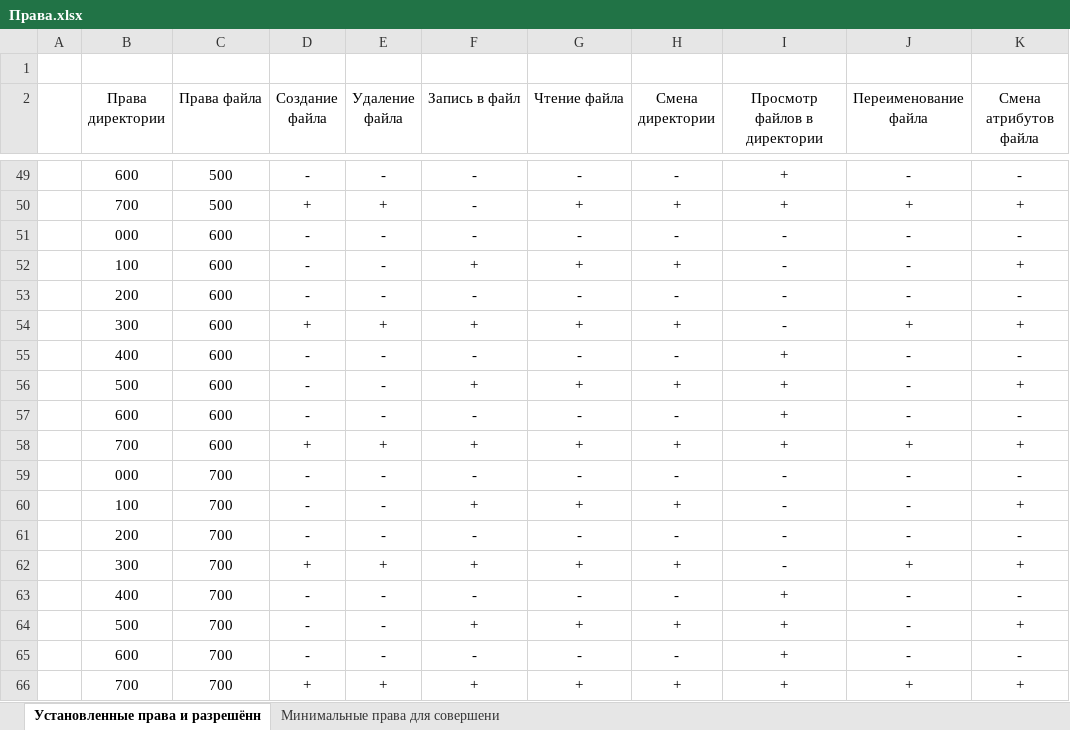
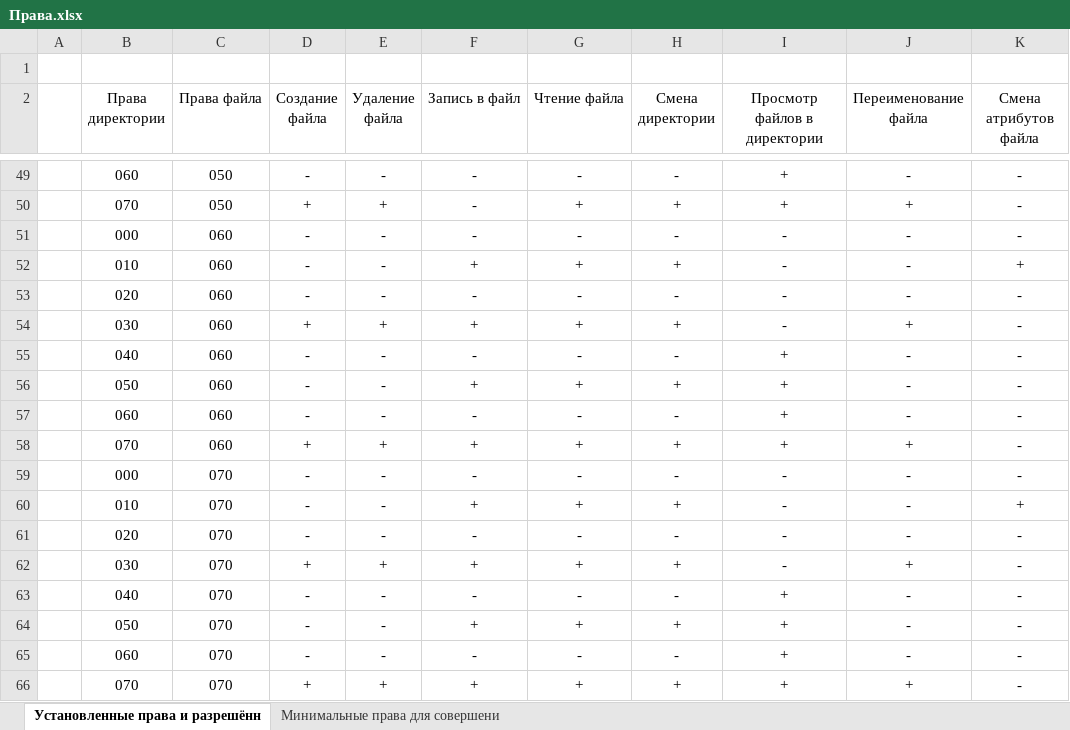
Before and after one commit to av-ilin/study_2023-2024_infosec, an Excel workbook: labs/lab03/artifacts/Права.xlsx, sheet Установленные права и разрешённ, drawn as a sheet; only a part is shown, gaps mark what is left out; values as stored, in another font and other column widths than the file's, no borders; charts and pictures not drawn; the diff covers the shown part only; the diff names each change by its address in the sheet, - before the commit and + after, or states it on an @@ line.

```diff
--- a/labs/lab03/artifacts/Права.xlsx (sheet Установленные права и разрешённ)
+++ b/labs/lab03/artifacts/Права.xlsx (sheet Установленные права и разрешённ)
-B49 (Права директории): 600
+B49 (Права директории): 060
-C49:C50 (Права файла): 500
+C49:C50 (Права файла): 050
-B50 (Права директории): 700
+B50 (Права директории): 070
-K50 (Смена атрибутов файла): +
+K50 (Смена атрибутов файла): -
-C51:C58 (Права файла): 600
+C51:C58 (Права файла): 060
-B52 (Права директории): 100
+B52 (Права директории): 010
-B53 (Права директории): 200
+B53 (Права директории): 020
-B54 (Права директории): 300
+B54 (Права директории): 030
-K54 (Смена атрибутов файла): +
+K54 (Смена атрибутов файла): -
-B55 (Права директории): 400
+B55 (Права директории): 040
-B56 (Права директории): 500
+B56 (Права директории): 050
-K56 (Смена атрибутов файла): +
+K56 (Смена атрибутов файла): -
-B57 (Права директории): 600
+B57 (Права директории): 060
-B58 (Права директории): 700
+B58 (Права директории): 070
-K58 (Смена атрибутов файла): +
+K58 (Смена атрибутов файла): -
-C59:C66 (Права файла): 700
+C59:C66 (Права файла): 070
-B60 (Права директории): 100
+B60 (Права директории): 010
-B61 (Права директории): 200
+B61 (Права директории): 020
-B62 (Права директории): 300
+B62 (Права директории): 030
-K62 (Смена атрибутов файла): +
+K62 (Смена атрибутов файла): -
-B63 (Права директории): 400
+B63 (Права директории): 040
-B64 (Права директории): 500
+B64 (Права директории): 050
-K64 (Смена атрибутов файла): +
+K64 (Смена атрибутов файла): -
-B65 (Права директории): 600
+B65 (Права директории): 060
-B66 (Права директории): 700
+B66 (Права директории): 070
-K66 (Смена атрибутов файла): +
+K66 (Смена атрибутов файла): -
```
Also changed, not shown: 97 edited cells elsewhere in this sheet, sheet Минимальные права для совершени, 2 other files.
